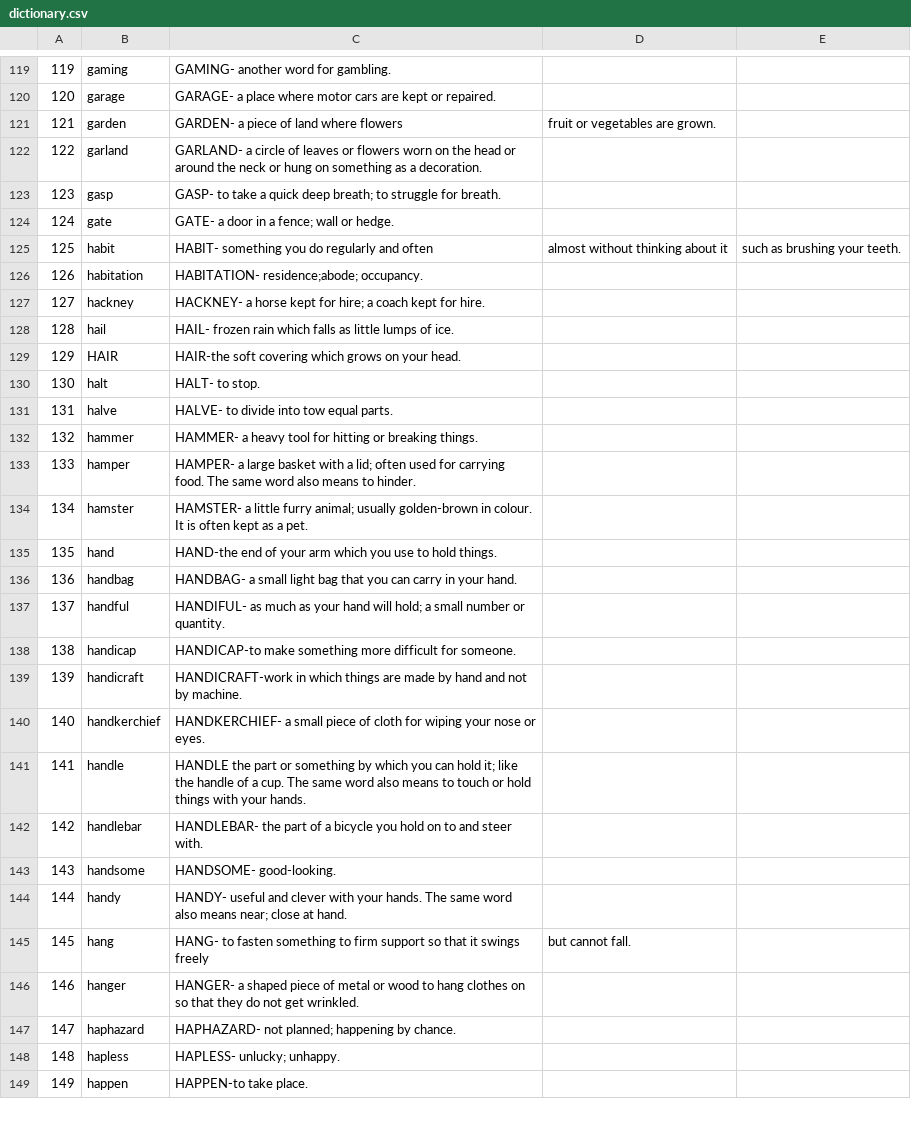
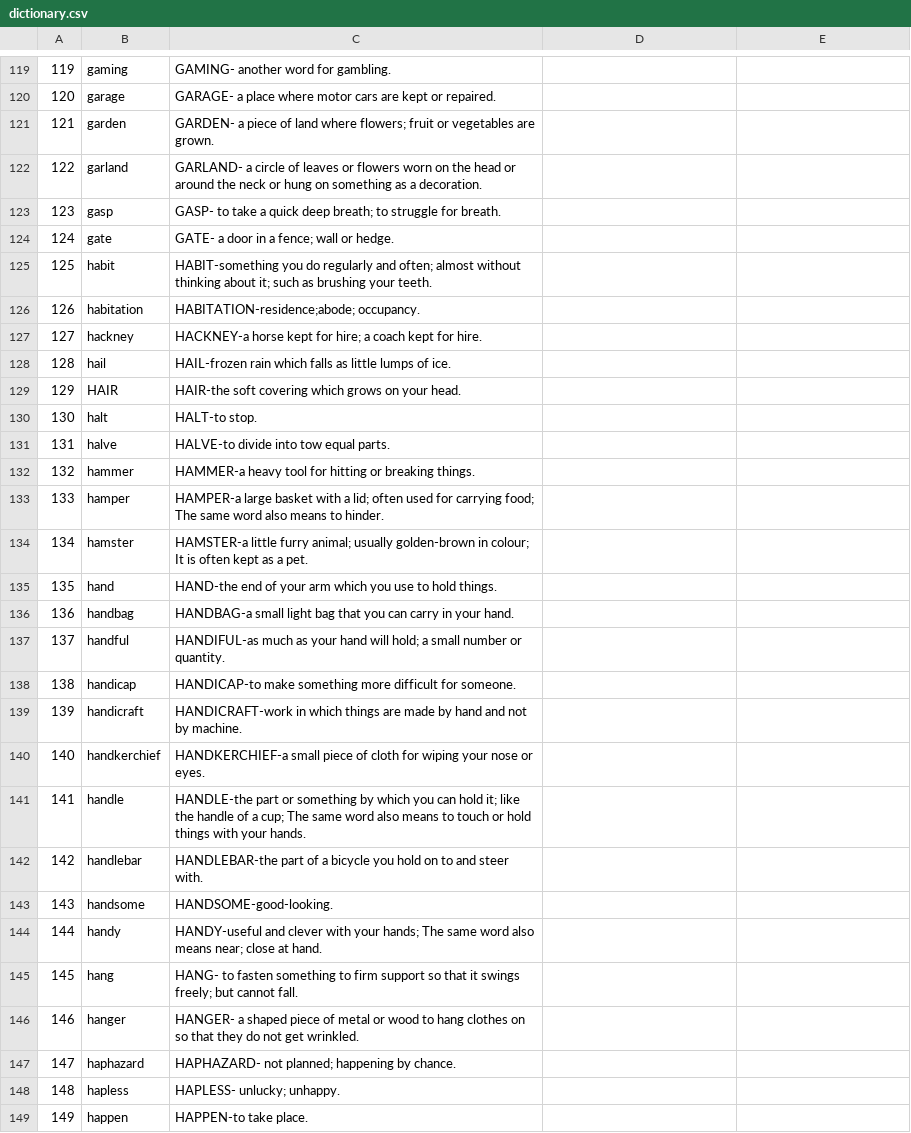
Before and after one commit to Vinisharma11/Finalproject, a CSV file: Finalproject/MyDictionary/app/src/main/assets/dictionary.csv, drawn as a sheet; only a part is shown, gaps mark what is left out; the diff covers the shown part only.

Commit message:
Update dictionary.csv

```diff
--- a/Finalproject/MyDictionary/app/src/main/assets/dictionary.csv
+++ b/Finalproject/MyDictionary/app/src/main/assets/dictionary.csv
@@ -120,3 +120,3 @@
 120,garage,GARAGE-	a place where motor cars are kept or repaired.
-121,garden,GARDEN- a piece of land where flowers, fruit or vegetables are grown.
+121,garden,GARDEN- a piece of land where flowers; fruit or vegetables are grown.
 122,garland,GARLAND- a circle of leaves or flowers worn on the head or around the neck or hung on something as a decoration.
@@ -124,22 +124,22 @@
 124,gate,GATE- a door in a fence; wall or hedge.
-125,habit,HABIT-	something you do regularly and often, almost without thinking about it, such as brushing your teeth.
-126,habitation,HABITATION-	residence;abode; occupancy.
-127,hackney,HACKNEY-	a horse kept for hire; a coach kept for hire.
-128,hail,HAIL-	frozen rain which falls as little lumps of ice.
+125,habit,HABIT-something you do regularly and often; almost without thinking about it; such as brushing your teeth.
+126,habitation,HABITATION-residence;abode; occupancy.
+127,hackney,HACKNEY-a horse kept for hire; a coach kept for hire.
+128,hail,HAIL-frozen rain which falls as little lumps of ice.
 129,HAIR,HAIR-the soft covering which grows on your head.
-130,halt,HALT- to stop.
-131,halve,HALVE- to divide into tow equal parts.
-132,hammer,HAMMER- a heavy tool for hitting or breaking things.
-133,hamper,HAMPER-	a large basket with a lid; often used for carrying food. The same word also means to hinder.
-134,hamster,HAMSTER-	a little furry animal; usually golden-brown in colour. It is often kept as a pet.
+130,halt,HALT-to stop.
+131,halve,HALVE-to divide into tow equal parts.
+132,hammer,HAMMER-a heavy tool for hitting or breaking things.
+133,hamper,HAMPER-a large basket with a lid; often used for carrying food; The same word also means to hinder.
+134,hamster,HAMSTER-a little furry animal; usually golden-brown in colour; It is often kept as a pet.
 135,hand,HAND-the end of your arm which you use to hold things.
-136,handbag,HANDBAG- a small light bag that you can carry in your hand.
-137,handful,HANDIFUL- as much as your hand will hold; a small number or quantity.
+136,handbag,HANDBAG-a small light bag that you can carry in your hand.
+137,handful,HANDIFUL-as much as your hand will hold; a small number or quantity.
 138,handicap,HANDICAP-to make something more difficult for someone.
 139,handicraft,HANDICRAFT-work in which things are made by hand and not by machine.
-140,handkerchief,HANDKERCHIEF-	a small piece of cloth for wiping your nose or eyes.
-141,handle,HANDLE	the part or something by which you can hold it; like the handle of a cup. The same word also means to touch or hold things with your hands.
-142,handlebar,HANDLEBAR- the part of a bicycle you hold on to and steer with.
-143,handsome,HANDSOME- good-looking.
-144,handy,HANDY- useful and clever with your hands. The same word also means near; close at hand.
-145,hang,HANG- to fasten something to firm support so that it swings freely, but cannot fall.
+140,handkerchief,HANDKERCHIEF-a small piece of cloth for wiping your nose or eyes.
+141,handle,HANDLE-the part or something by which you can hold it; like the handle of a cup; The same word also means to touch or hold things with your hands.
+142,handlebar,HANDLEBAR-the part of a bicycle you hold on to and steer with.
+143,handsome,HANDSOME-good-looking.
+144,handy,HANDY-useful and clever with your hands; The same word also means near; close at hand.
+145,hang,HANG- to fasten something to firm support so that it swings freely; but cannot fall.
```
Also changed, not shown: 67 edited cells elsewhere in this file.
